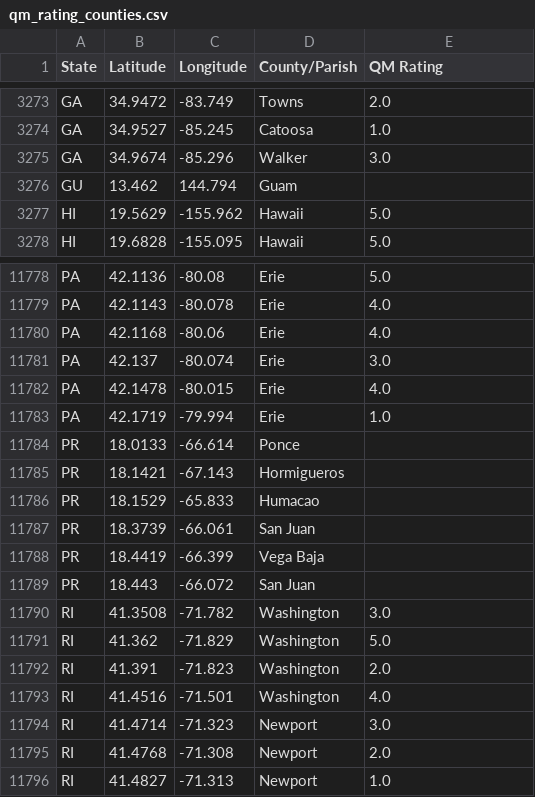
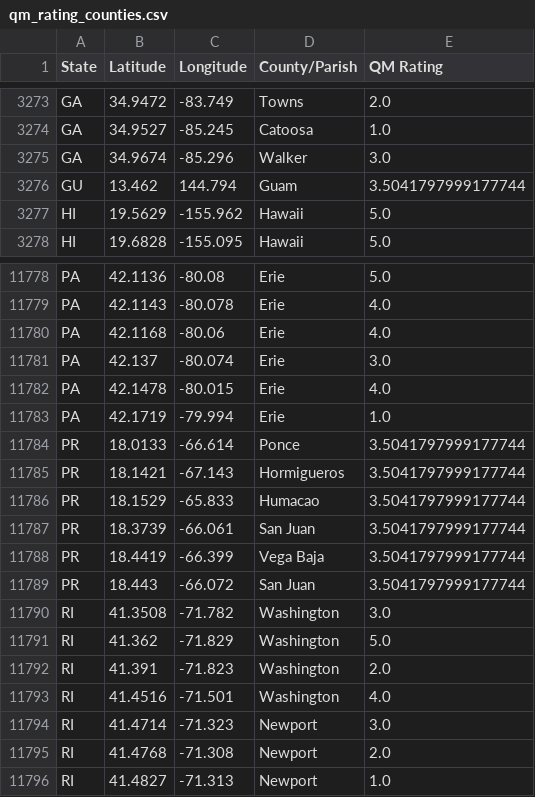
Before and after one commit to heiditam/medicare_stars, a CSV file: qm_rating_counties.csv, drawn as a sheet; only a part is shown, gaps mark what is left out.

```diff
--- a/qm_rating_counties.csv
+++ b/qm_rating_counties.csv
@@ -3275,3 +3275,3 @@ GA,34.9527,-85.245,Catoosa,1.0
 GA,34.9674,-85.296,Walker,3.0
-GU,13.462,144.794,Guam,
+GU,13.462,144.794,Guam,3.5041797999177744
 HI,19.5629,-155.962,Hawaii,5.0
@@ -11783,8 +11783,8 @@ PA,42.1478,-80.015,Erie,4.0
 PA,42.1719,-79.994,Erie,1.0
-PR,18.0133,-66.614,Ponce,
-PR,18.1421,-67.143,Hormigueros,
-PR,18.1529,-65.833,Humacao,
-PR,18.3739,-66.061,San Juan,
-PR,18.4419,-66.399,Vega Baja,
-PR,18.443,-66.072,San Juan,
+PR,18.0133,-66.614,Ponce,3.5041797999177744
+PR,18.1421,-67.143,Hormigueros,3.5041797999177744
+PR,18.1529,-65.833,Humacao,3.5041797999177744
+PR,18.3739,-66.061,San Juan,3.5041797999177744
+PR,18.4419,-66.399,Vega Baja,3.5041797999177744
+PR,18.443,-66.072,San Juan,3.5041797999177744
 RI,41.3508,-71.782,Washington,3.0
```
Also changed, not shown: 1 other file.
